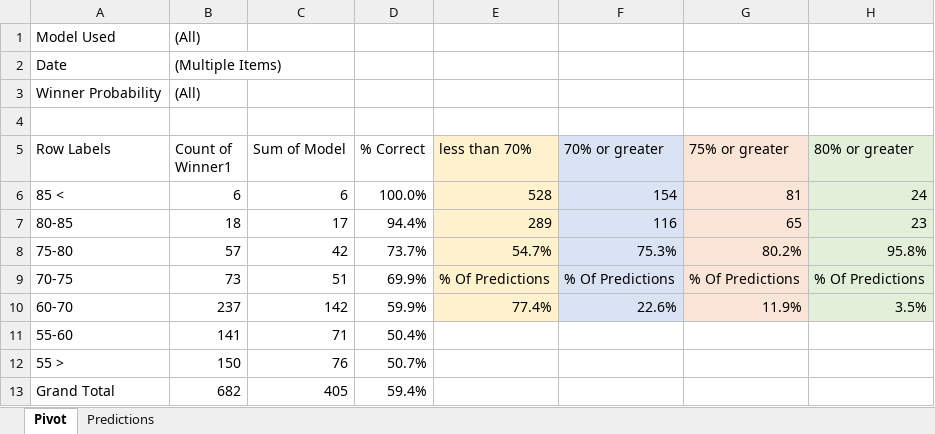
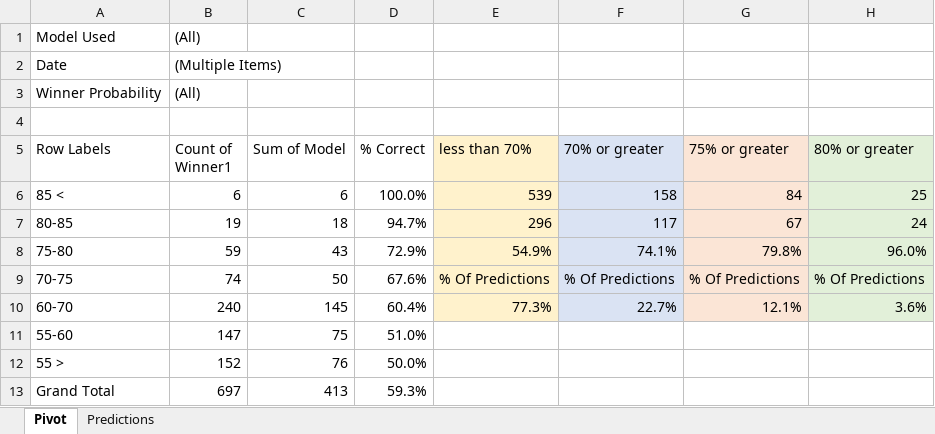
Before and after one commit to thomashigginsdatascientist/Hockey_Model, an Excel workbook: PDA Lifetime Predictions.xlsx, sheet Pivot, drawn as a sheet; values as stored, in another font and other column widths than the file's, no borders; conditional formats not drawn; the diff names each change by its address in the sheet, - before the commit and + after, or states it on an @@ line.

```diff
--- a/PDA Lifetime Predictions.xlsx (sheet Pivot)
+++ b/PDA Lifetime Predictions.xlsx (sheet Pivot)
-E6 (less than 70%): 528
+E6 (less than 70%): 539
-F6 (70% or greater): 154
+F6 (70% or greater): 158
-G6 (75% or greater): 81
+G6 (75% or greater): 84
-H6 (80% or greater): 24
+H6 (80% or greater): 25
-B7 (Count of Winner1): 18
+B7 (Count of Winner1): 19
-C7 (Sum of Model): 17
+C7 (Sum of Model): 18
-D7 (% Correct): 94.4%
+D7 (% Correct): 94.7%
-E7 (less than 70%): 289
+E7 (less than 70%): 296
-F7 (70% or greater): 116
+F7 (70% or greater): 117
-G7 (75% or greater): 65
+G7 (75% or greater): 67
-H7 (80% or greater): 23
+H7 (80% or greater): 24
-B8 (Count of Winner1): 57
+B8 (Count of Winner1): 59
-C8 (Sum of Model): 42
+C8 (Sum of Model): 43
-D8 (% Correct): 73.7%
+D8 (% Correct): 72.9%
-E8 (less than 70%): 54.7%
+E8 (less than 70%): 54.9%
-F8 (70% or greater): 75.3%
+F8 (70% or greater): 74.1%
-G8 (75% or greater): 80.2%
+G8 (75% or greater): 79.8%
-H8 (80% or greater): 95.8%
+H8 (80% or greater): 96.0%
-B9 (Count of Winner1): 73
+B9 (Count of Winner1): 74
-C9 (Sum of Model): 51
+C9 (Sum of Model): 50
-D9 (% Correct): 69.9%
+D9 (% Correct): 67.6%
-B10 (Count of Winner1): 237
+B10 (Count of Winner1): 240
-C10 (Sum of Model): 142
+C10 (Sum of Model): 145
-D10 (% Correct): 59.9%
+D10 (% Correct): 60.4%
-E10 (less than 70%): 77.4%
+E10 (less than 70%): 77.3%
-F10 (70% or greater): 22.6%
+F10 (70% or greater): 22.7%
-G10 (75% or greater): 11.9%
+G10 (75% or greater): 12.1%
-H10 (80% or greater): 3.5%
+H10 (80% or greater): 3.6%
-B11 (Count of Winner1): 141
+B11 (Count of Winner1): 147
-C11 (Sum of Model): 71
+C11 (Sum of Model): 75
-D11 (% Correct): 50.4%
+D11 (% Correct): 51.0%
-B12 (Count of Winner1): 150
+B12 (Count of Winner1): 152
-D12 (% Correct): 50.7%
+D12 (% Correct): 50.0%
-B13 (Count of Winner1): 682
+B13 (Count of Winner1): 697
-C13 (Sum of Model): 405
+C13 (Sum of Model): 413
-D13 (% Correct): 59.4%
+D13 (% Correct): 59.3%
```
Also changed, not shown: sheet Predictions, 4 other files.
